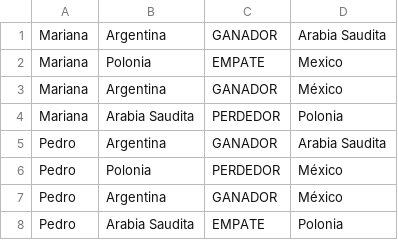
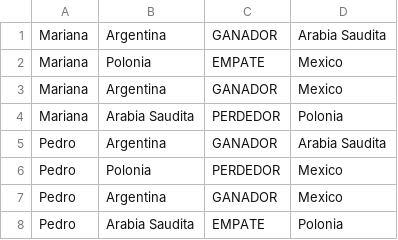
Before and after one commit to briansleonel/GA-pronosticos-deportivos, a CSV file: pronostico.csv, drawn as a sheet.

Commit message:
mostrar el puntaje obtenido por cada usuario en sus pronosticos

```diff
--- a/pronostico.csv
+++ b/pronostico.csv
@@ -2,7 +2,7 @@ Mariana,Argentina,GANADOR,Arabia Saudita
 Mariana,Polonia,EMPATE,Mexico
-Mariana,Argentina,GANADOR,México
+Mariana,Argentina,GANADOR,Mexico
 Mariana,Arabia Saudita,PERDEDOR,Polonia
 Pedro,Argentina,GANADOR,Arabia Saudita
-Pedro,Polonia,PERDEDOR,México
-Pedro,Argentina,GANADOR,México
+Pedro,Polonia,PERDEDOR,Mexico
+Pedro,Argentina,GANADOR,Mexico
 Pedro,Arabia Saudita,EMPATE,Polonia
```
Also changed, not shown: 4 other files.
